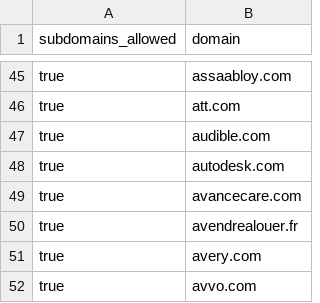
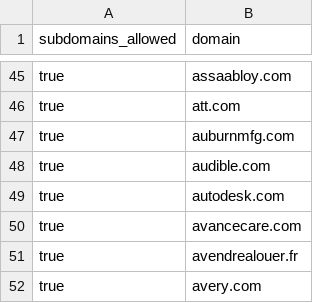
Before and after one commit to WobblyFish/WobblyFish.github.io, a CSV file: my_browser/allow_domain.csv, drawn as a sheet; only a part is shown, gaps mark what is left out; the shorter side is filled out with more unchanged rows.

Commit message:
Update allow_domain.csv

```diff
--- a/my_browser/allow_domain.csv
+++ b/my_browser/allow_domain.csv
@@ -46,2 +46,3 @@
 "true","att.com"
+"true","auburnmfg.com"
 "true","audible.com"
```
